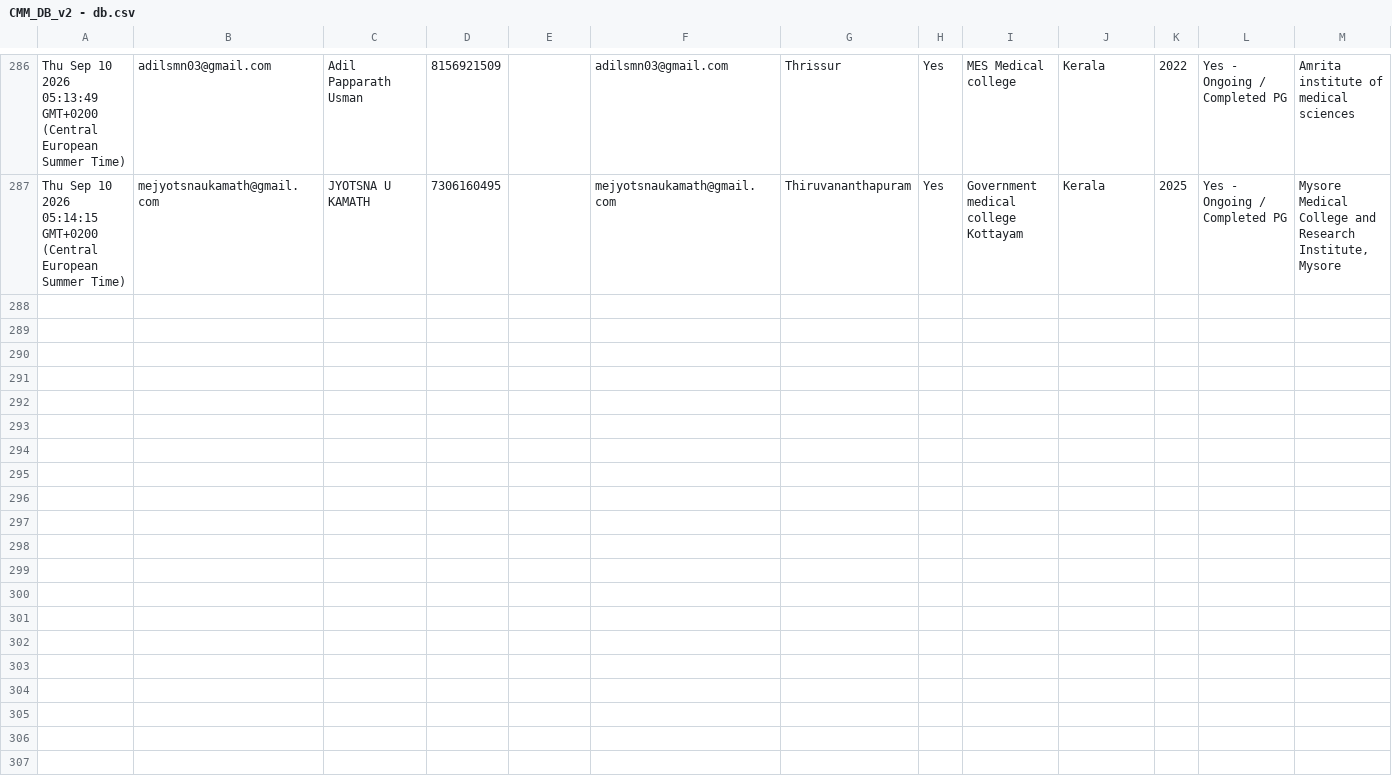
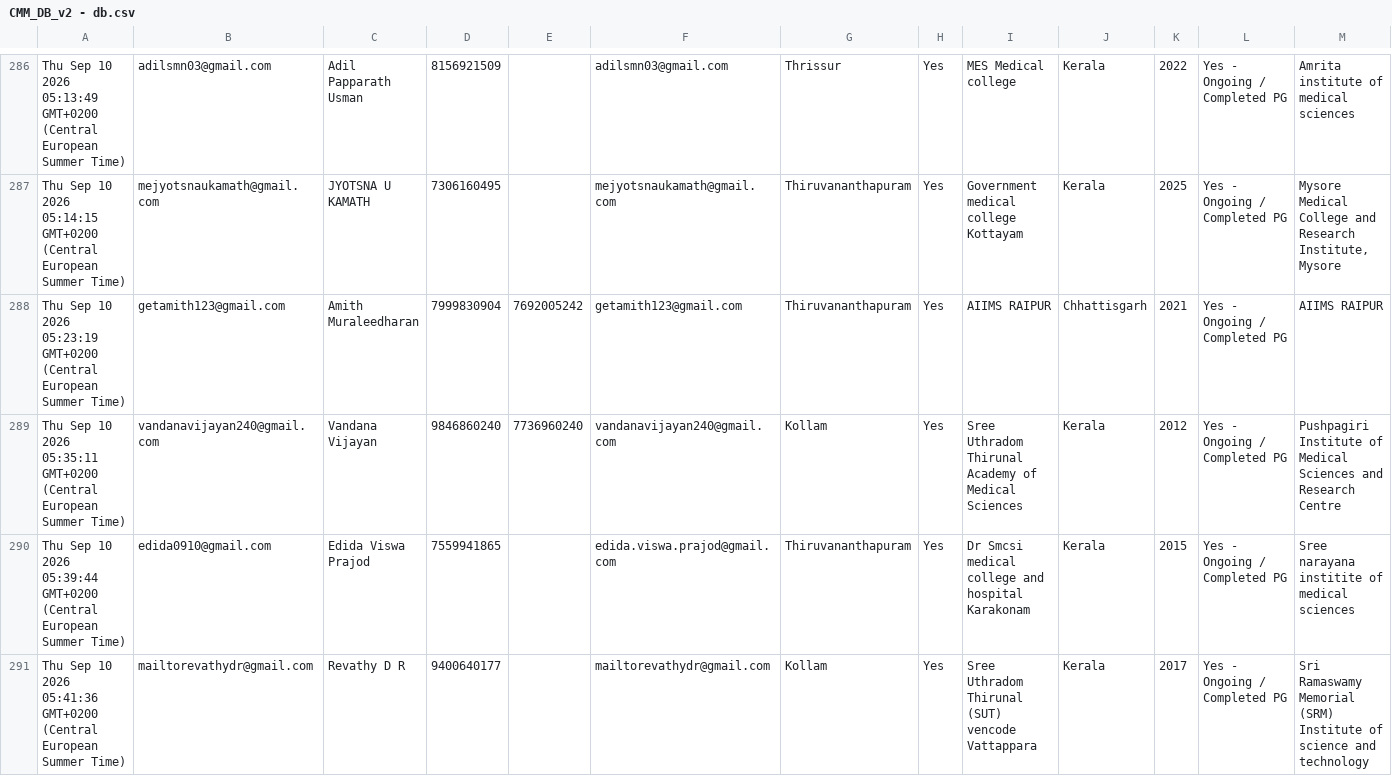
Before and after one commit to SharanStudio/cmmdb, a CSV file: CMM_DB_v2 - db.csv, drawn as a sheet; only a part is shown, gaps mark what is left out; rows hold the shown columns only; the diff covers the shown part only; the diff names each change by its address in the sheet, - before the commit and + after, or states it on an @@ line.

Commit message:
Auto-update DB: 9/11/2026, 5:17:07 AM

```diff
--- a/CMM_DB_v2 - db.csv
+++ b/CMM_DB_v2 - db.csv
+row 288: Thu Sep 10 2026 05:23:19 GMT+0200 (Central European Summer Time) | getamith123@gmail.com | Amith Muraleedharan | 7999830904 | 7692005242 | getamith123@gmail.com | Thiruvananthapuram | Yes | AIIMS RAIPUR | Chhattisgarh | 2021 | Yes - Ongoing / Completed PG | AIIMS RAIPUR
+row 289: Thu Sep 10 2026 05:35:11 GMT+0200 (Central European Summer Time) | vandanavijayan240@gmail.com | Vandana Vijayan | 9846860240 | 7736960240 | vandanavijayan240@gmail.com | Kollam | Yes | Sree Uthradom Thirunal Academy of Medical Sciences | Kerala | 2012 | Yes - Ongoing / Completed PG | Pushpagiri Institute of Medical Sciences and Research Centre
+row 290: Thu Sep 10 2026 05:39:44 GMT+0200 (Central European Summer Time) | edida0910@gmail.com | Edida Viswa Prajod | 7559941865 |  | edida.viswa.prajod@gmail.com | Thiruvananthapuram | Yes | Dr Smcsi medical college and hospital Karakonam | Kerala | 2015 | Yes - Ongoing / Completed PG | Sree narayana institite of medical sciences
+row 291: Thu Sep 10 2026 05:41:36 GMT+0200 (Central European Summer Time) | mailtorevathydr@gmail.com | Revathy D R | 9400640177 |  | mailtorevathydr@gmail.com | Kollam | Yes | Sree Uthradom Thirunal (SUT) vencode Vattappara | Kerala | 2017 | Yes - Ongoing / Completed PG | Sri Ramaswamy Memorial (SRM) Institute of science and technology
```
Also changed, not shown: 3 added rows elsewhere in this file.
